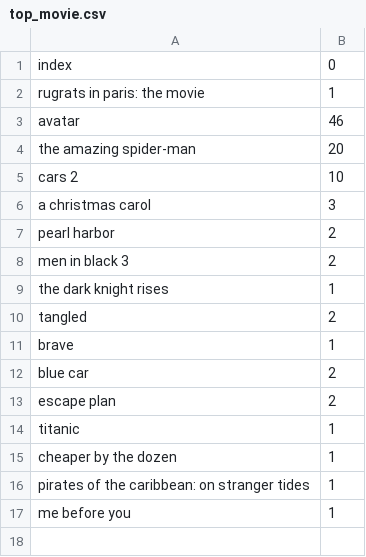
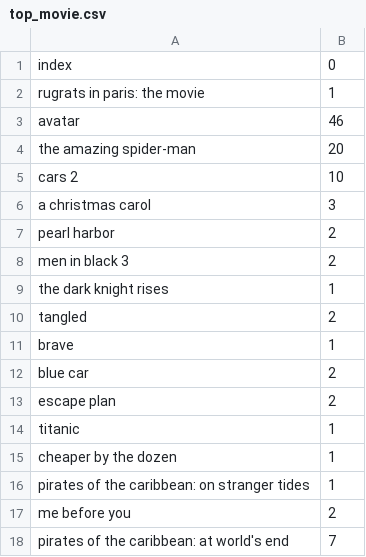
Before and after one commit to shravanjeevan/comp9321-ass2, a CSV file: top_movie.csv, drawn as a sheet.

```diff
--- a/top_movie.csv
+++ b/top_movie.csv
@@ -16,2 +16,3 @@ cheaper by the dozen,1
 pirates of the caribbean: on stranger tides,1
-me before you,1
+me before you,2
+pirates of the caribbean: at world's end,7
```
Also changed, not shown: 13 other files.
